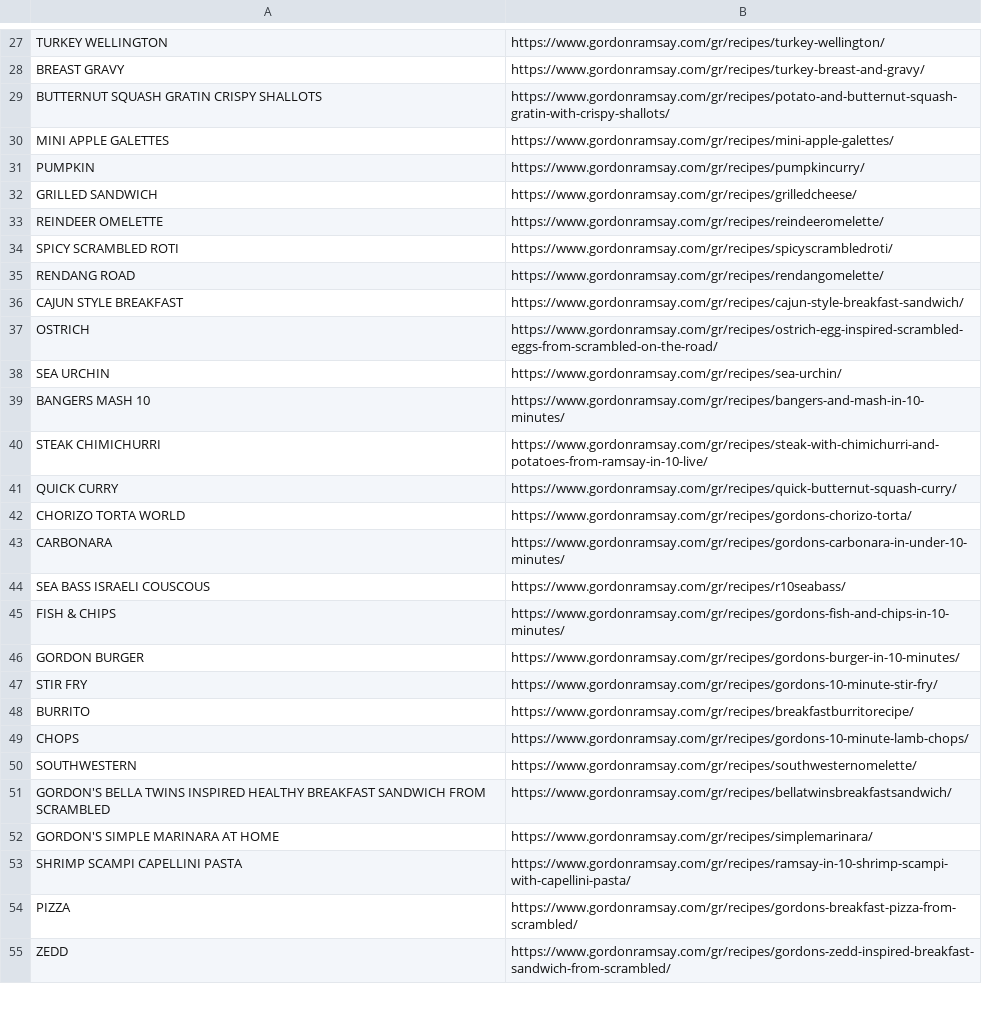
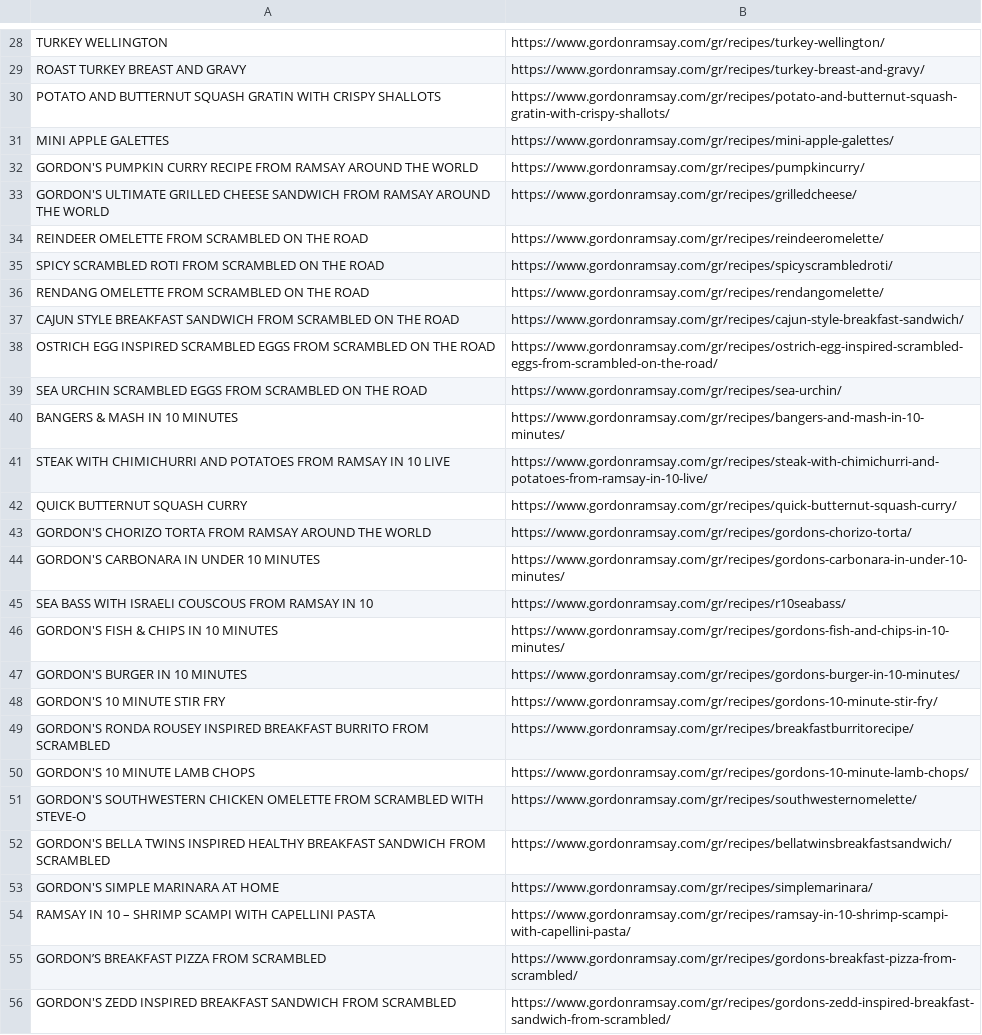
Before and after one commit to classidied/RamsayBot-fossilized, a CSV file: recipes.csv, drawn as a sheet; only a part is shown, gaps mark what is left out; addresses are those after the commit; the diff covers the shown part only; the diff names each change by its address in the sheet, - before the commit and + after, or states it on an @@ line.

```diff
--- a/recipes.csv
+++ b/recipes.csv
-A29: BREAST GRAVY
+A29: ROAST TURKEY BREAST AND GRAVY
-A30: BUTTERNUT SQUASH GRATIN CRISPY SHALLOTS
+A30: POTATO AND BUTTERNUT SQUASH GRATIN WITH CRISPY SHALLOTS
-A32: PUMPKIN
+A32: GORDON'S PUMPKIN CURRY RECIPE FROM RAMSAY AROUND THE WORLD
-A33: GRILLED SANDWICH
+A33: GORDON'S ULTIMATE GRILLED CHEESE SANDWICH FROM RAMSAY AROUND THE WORLD
-A34: REINDEER OMELETTE
+A34: REINDEER OMELETTE FROM SCRAMBLED ON THE ROAD
-A35: SPICY SCRAMBLED ROTI
+A35: SPICY SCRAMBLED ROTI FROM SCRAMBLED ON THE ROAD
-A36: RENDANG ROAD
+A36: RENDANG OMELETTE FROM SCRAMBLED ON THE ROAD
-A37: CAJUN STYLE BREAKFAST
+A37: CAJUN STYLE BREAKFAST SANDWICH FROM SCRAMBLED ON THE ROAD
-A38: OSTRICH
+A38: OSTRICH EGG INSPIRED SCRAMBLED EGGS FROM SCRAMBLED ON THE ROAD
-A39: SEA URCHIN
+A39: SEA URCHIN SCRAMBLED EGGS FROM SCRAMBLED ON THE ROAD
-A40: BANGERS MASH 10
+A40: BANGERS & MASH IN 10 MINUTES
-A41: STEAK CHIMICHURRI
+A41: STEAK WITH CHIMICHURRI AND POTATOES FROM RAMSAY IN 10 LIVE
-A42: QUICK CURRY
+A42: QUICK BUTTERNUT SQUASH CURRY
-A43: CHORIZO TORTA WORLD
+A43: GORDON'S CHORIZO TORTA FROM RAMSAY AROUND THE WORLD
-A44: CARBONARA
+A44: GORDON'S CARBONARA IN UNDER 10 MINUTES
-A45: SEA BASS ISRAELI COUSCOUS
+A45: SEA BASS WITH ISRAELI COUSCOUS FROM RAMSAY IN 10
-A46: FISH & CHIPS
+A46: GORDON'S FISH & CHIPS IN 10 MINUTES
-A47: GORDON BURGER
+A47: GORDON'S BURGER IN 10 MINUTES
-A48: STIR FRY
+A48: GORDON'S 10 MINUTE STIR FRY
-A49: BURRITO
+A49: GORDON'S RONDA ROUSEY INSPIRED BREAKFAST BURRITO FROM SCRAMBLED
-A50: CHOPS
+A50: GORDON'S 10 MINUTE LAMB CHOPS
-A51: SOUTHWESTERN
+A51: GORDON'S SOUTHWESTERN CHICKEN OMELETTE FROM SCRAMBLED WITH STEVE-O
-A54: SHRIMP SCAMPI CAPELLINI PASTA
+A54: RAMSAY IN 10 – SHRIMP SCAMPI WITH CAPELLINI PASTA
-A55: PIZZA
+A55: GORDON’S BREAKFAST PIZZA FROM SCRAMBLED
-A56: ZEDD
+A56: GORDON'S ZEDD INSPIRED BREAKFAST SANDWICH FROM SCRAMBLED
```
Also changed, not shown: 1 added row and 89 edited cells elsewhere in this file, 2 other files.
